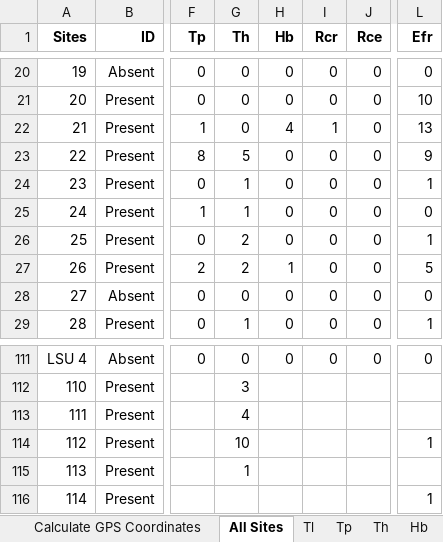
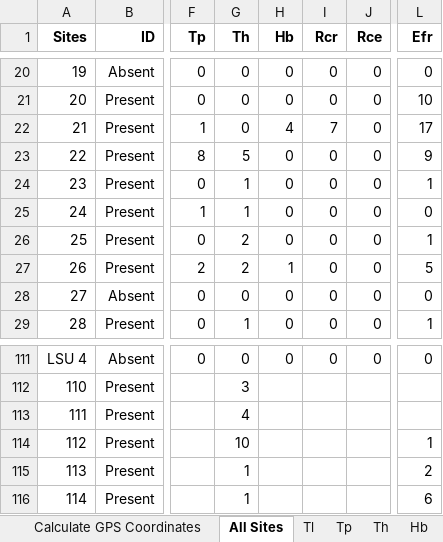
Before and after one commit to marymiller2/spongehunters, an Excel workbook: map_data_files/Miller_sponge gps coordinates_summer 2021.xlsx, sheet All Sites, drawn as a sheet; only a part is shown, gaps mark what is left out; values as stored, in another font and other column widths than the file's, no borders; the diff names each change by its address in the sheet, - before the commit and + after, or states it on an @@ line.

Commit message:
Added more sites to Efr and Th maps.

```diff
--- a/map_data_files/Miller_sponge gps coordinates_summer 2021.xlsx (sheet All Sites)
+++ b/map_data_files/Miller_sponge gps coordinates_summer 2021.xlsx (sheet All Sites)
-I22 (Rcr): 1
+I22 (Rcr): 7
-L22 (Efr): 13
+L22 (Efr): 17
-L115 (Efr): (empty)
+L115 (Efr): 2
-G116 (Th): (empty)
+G116 (Th): 1
-L116 (Efr): 1
+L116 (Efr): 6
```
Also changed, not shown: sheet Efr, sheet Th, 3 other files.
